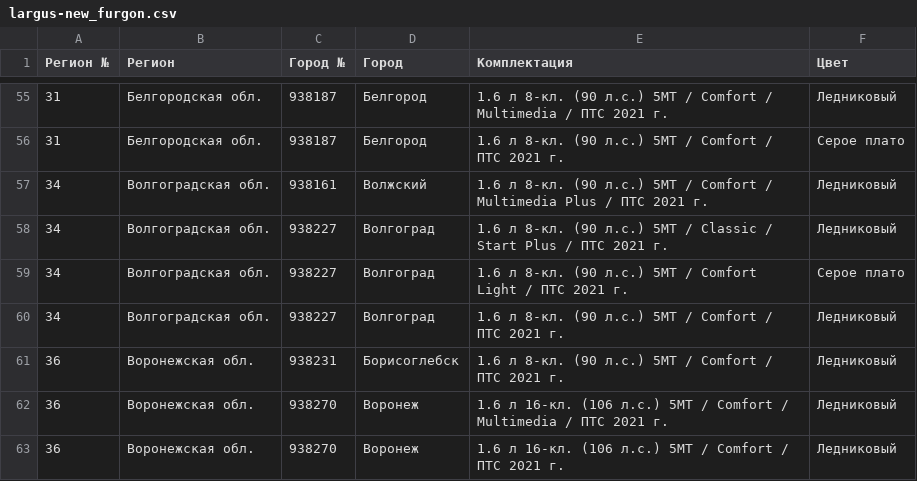
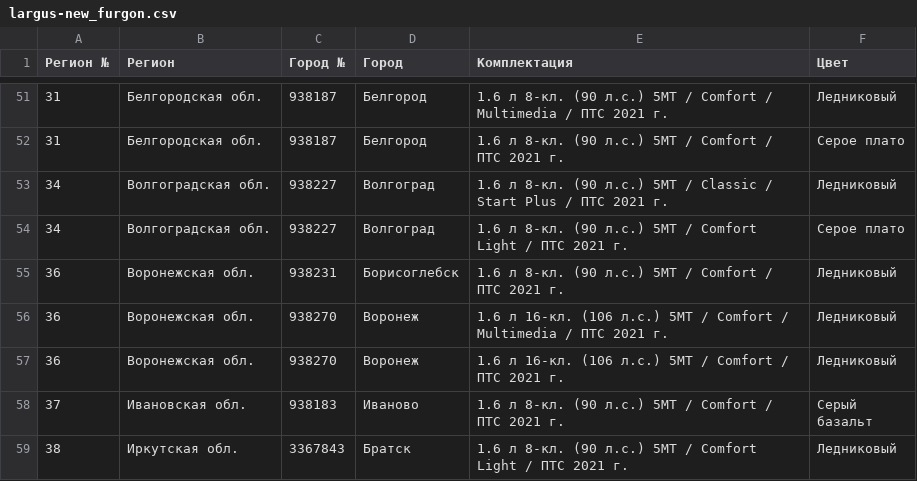
Before and after one commit to kafeg/ladacsv, a CSV file: largus-new_furgon.csv, drawn as a sheet; only a part is shown, gaps mark what is left out; the shorter side is filled out with more unchanged rows; removed rows and columns are numbered as before the commit, all else as after; the diff covers the shown part only; the diff names each change by its address in the sheet, - before the commit and + after, or states it on an @@ line.

```diff
--- a/largus-new_furgon.csv
+++ b/largus-new_furgon.csv
-row 57: 34 | Волгоградская обл. | 938161 | Волжский | 1.6 л 8-кл. (90 л.с.) 5МТ / Comfort / Multimedia Plus / ПТС 2021 г. | Ледниковый
-row 60: 34 | Волгоградская обл. | 938227 | Волгоград | 1.6 л 8-кл. (90 л.с.) 5МТ / Comfort / ПТС 2021 г. | Ледниковый
```
Also changed, not shown: 1 added row and 9 removed rows elsewhere in this file, granta_universal.csv, niva-legend_3doors.csv, 19 other files.
